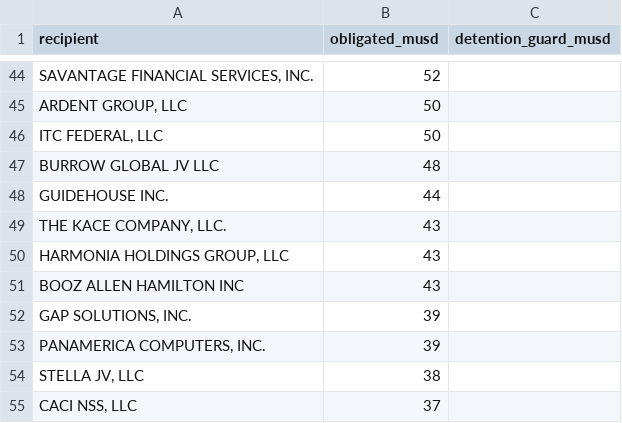
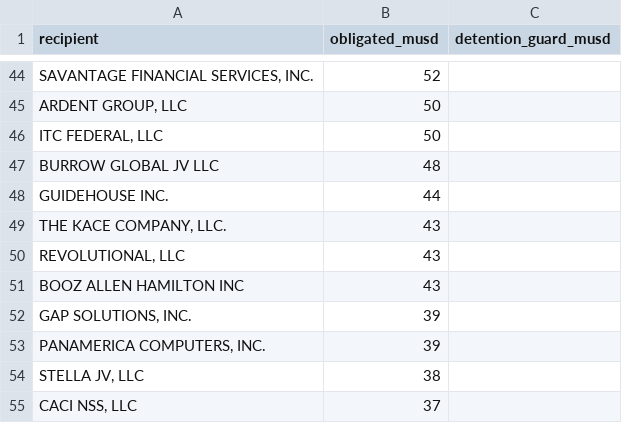
Before and after one commit to PolarStarProject/polar-star, a CSV file: data/reference/ice_contract_recipients.csv, drawn as a sheet; only a part is shown, gaps mark what is left out.

```diff
--- a/data/reference/ice_contract_recipients.csv
+++ b/data/reference/ice_contract_recipients.csv
@@ -49,3 +49,3 @@ GUIDEHOUSE INC.|44|
 THE KACE COMPANY, LLC.|43|
-HARMONIA HOLDINGS GROUP, LLC|43|
+REVOLUTIONAL, LLC|43|
 BOOZ ALLEN HAMILTON INC|43|
```
Also changed, not shown: data/reference/ice_facility_contacts.csv, data/reference/ice_money_flow.csv, 17 other files.
